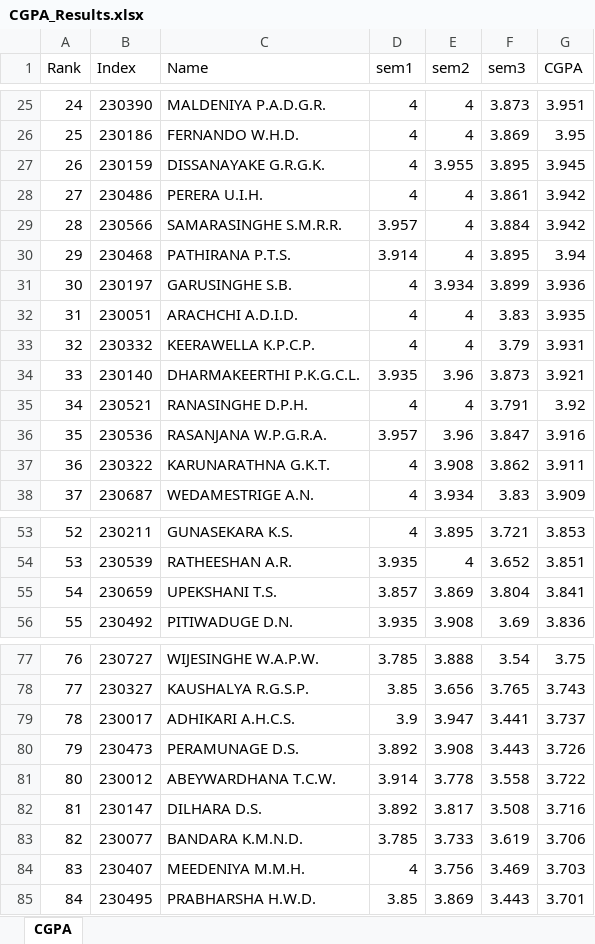
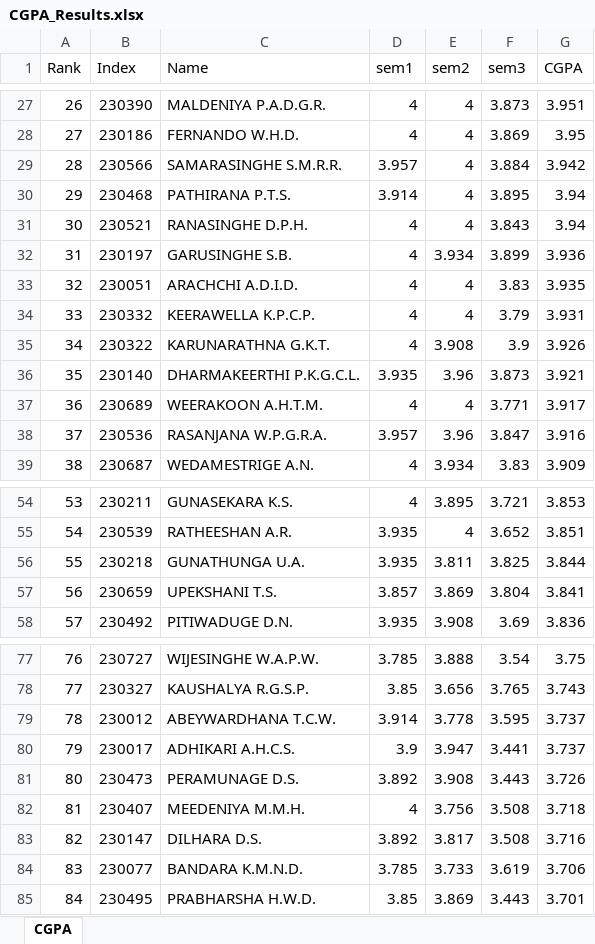
Before and after one commit to LGsekara1/CGPA-gen, an Excel workbook: output/CGPA_Results.xlsx, sheet CGPA, drawn as a sheet; only a part is shown, gaps mark what is left out; values as stored, in another font and other column widths than the file's, no borders; removed rows and columns are numbered as before the commit, all else as after; the diff covers the shown part only; the diff names each change by its address in the sheet, - before the commit and + after, or states it on an @@ line.

```diff
--- a/output/CGPA_Results.xlsx (sheet CGPA)
+++ b/output/CGPA_Results.xlsx (sheet CGPA)
@@ column A (Rank) renumbered between rows 18 and 106 @@
-row 27: 26 | 230159 | DISSANAYAKE G.R.G.K. | 4 | 3.955 | 3.895 | 3.945
-row 28: 27 | 230486 | PERERA U.I.H. | 4 | 4 | 3.861 | 3.942
+row 31: 30 | 230521 | RANASINGHE D.P.H. | 4 | 4 | 3.843 | 3.94
+row 35: 34 | 230322 | KARUNARATHNA G.K.T. | 4 | 3.908 | 3.9 | 3.926
-row 35: 34 | 230521 | RANASINGHE D.P.H. | 4 | 4 | 3.791 | 3.92
+row 37: 36 | 230689 | WEERAKOON A.H.T.M. | 4 | 4 | 3.771 | 3.917
-row 37: 36 | 230322 | KARUNARATHNA G.K.T. | 4 | 3.908 | 3.862 | 3.911
+row 56: 55 | 230218 | GUNATHUNGA U.A. | 3.935 | 3.811 | 3.825 | 3.844
+row 79: 78 | 230012 | ABEYWARDHANA T.C.W. | 3.914 | 3.778 | 3.595 | 3.737
-row 81: 80 | 230012 | ABEYWARDHANA T.C.W. | 3.914 | 3.778 | 3.558 | 3.722
+row 82: 81 | 230407 | MEEDENIYA M.M.H. | 4 | 3.756 | 3.508 | 3.718
-row 84: 83 | 230407 | MEEDENIYA M.M.H. | 4 | 3.756 | 3.469 | 3.703
```
Also changed, not shown: 3 added rows and 3 removed rows elsewhere in this sheet, output/Results - sem3 (Extended).xlsx, output/Results - sem3.xlsx, 2 other files.
